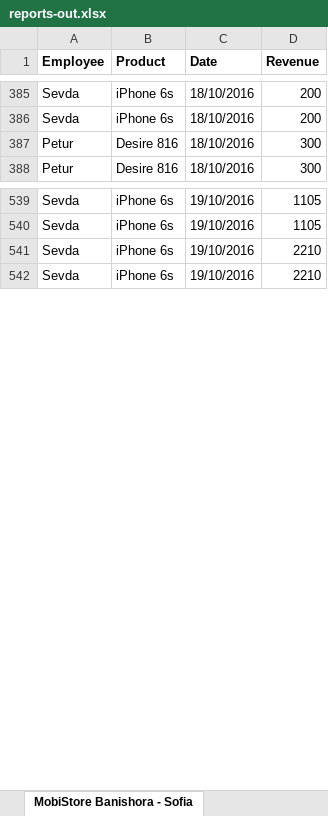
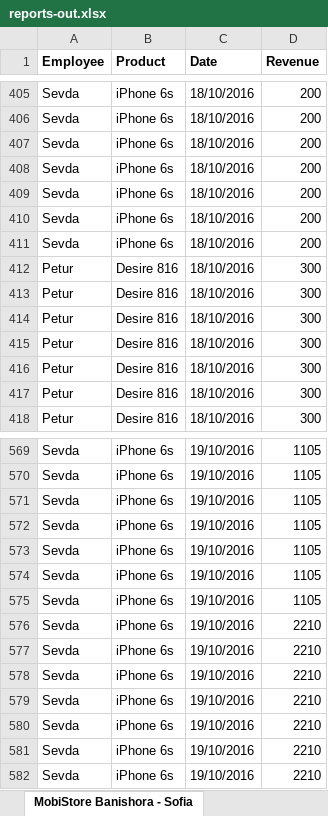
Before and after one commit to ikupenov/MobiStore, an Excel workbook: MobiStore/Data/Reports/Output/Excel/reports-out.xlsx, sheet MobiStore Banishora - Sofia, drawn as a sheet; only a part is shown, gaps mark what is left out; values as stored, in another font and other column widths than the file's, no borders; the diff covers the shown part only; the diff names each change by its address in the sheet, - before the commit and + after, or states it on an @@ line.

```diff
--- a/MobiStore/Data/Reports/Output/Excel/reports-out.xlsx (sheet MobiStore Banishora - Sofia)
+++ b/MobiStore/Data/Reports/Output/Excel/reports-out.xlsx (sheet MobiStore Banishora - Sofia)
+row 407: Sevda | iPhone 6s | 18/10/2016 | 200
+row 408: Sevda | iPhone 6s | 18/10/2016 | 200
+row 409: Sevda | iPhone 6s | 18/10/2016 | 200
+row 410: Sevda | iPhone 6s | 18/10/2016 | 200
+row 411: Sevda | iPhone 6s | 18/10/2016 | 200
+row 412: Petur | Desire 816 | 18/10/2016 | 300
+row 413: Petur | Desire 816 | 18/10/2016 | 300
+row 414: Petur | Desire 816 | 18/10/2016 | 300
+row 415: Petur | Desire 816 | 18/10/2016 | 300
+row 416: Petur | Desire 816 | 18/10/2016 | 300
+row 571: Sevda | iPhone 6s | 19/10/2016 | 1105
+row 572: Sevda | iPhone 6s | 19/10/2016 | 1105
+row 573: Sevda | iPhone 6s | 19/10/2016 | 1105
+row 574: Sevda | iPhone 6s | 19/10/2016 | 1105
+row 575: Sevda | iPhone 6s | 19/10/2016 | 1105
+row 576: Sevda | iPhone 6s | 19/10/2016 | 2210
+row 577: Sevda | iPhone 6s | 19/10/2016 | 2210
+row 578: Sevda | iPhone 6s | 19/10/2016 | 2210
+row 579: Sevda | iPhone 6s | 19/10/2016 | 2210
+row 580: Sevda | iPhone 6s | 19/10/2016 | 2210
```
Also changed, not shown: 25 added rows and 1 edited cell elsewhere in this sheet, sheet MobiStore Mladost - Sofia, sheet MobiStore Dragoman - Sofia, 3 other files.
